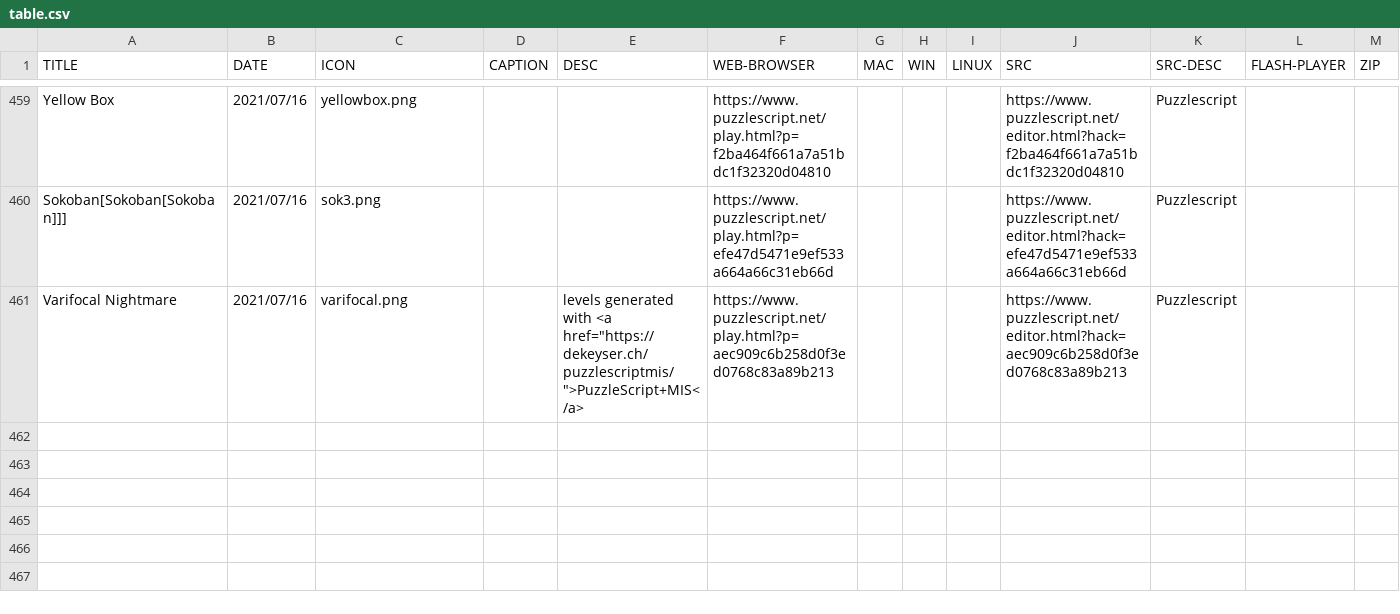
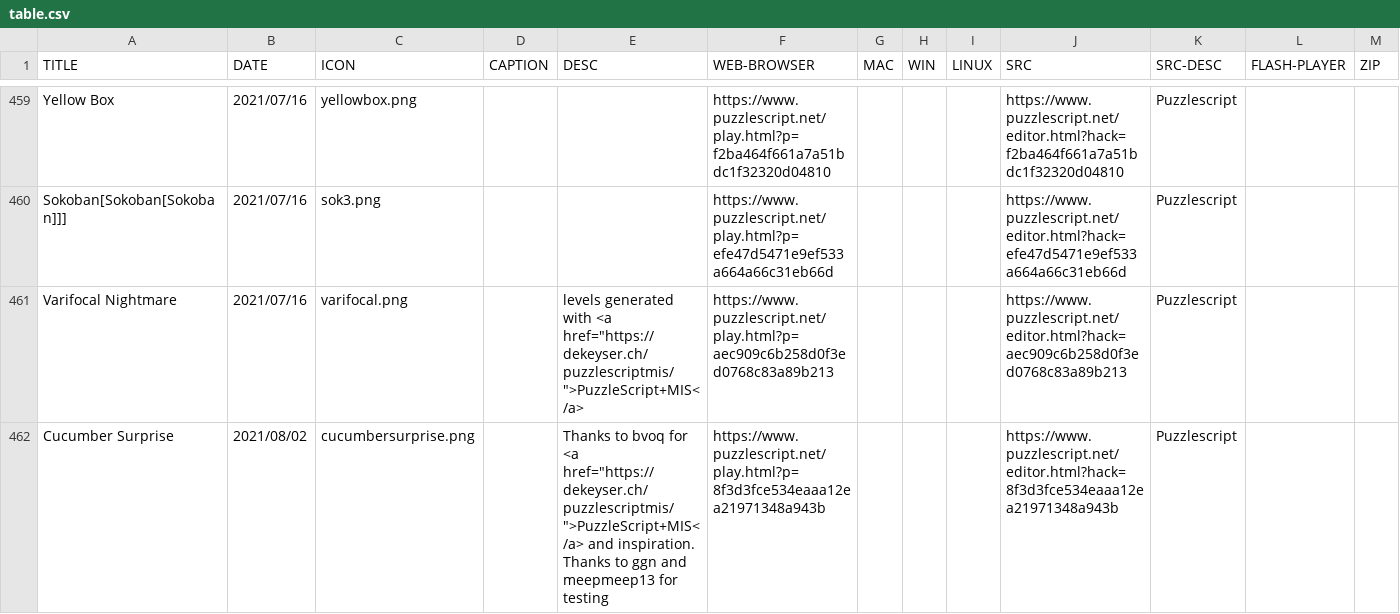
Before and after one commit to increpare/staticSite, a CSV file: database/table.csv, drawn as a sheet; only a part is shown, gaps mark what is left out; rows hold the shown columns only; the diff names each change by its address in the sheet, - before the commit and + after, or states it on an @@ line.

Commit message:
Cucumber Surprise

```diff
--- a/database/table.csv
+++ b/database/table.csv
+row 462: Cucumber Surprise | 2021/08/02 | cucumbersurprise.png |  | Thanks to bvoq for <a href="https://dekeyser.ch/puzzlescriptmis/">PuzzleScript+MIS</a> and inspiration. Thanks to ggn and meepmeep13 for testing | https://www.puzzlescript.net/play.html?p=8f3d3fce534eaaa12ea21971348a943b |  |  |  | https://www.puzzlescript.net/editor.html?hack=8f3d3fce534eaaa12ea21971348a943b | Puzzlescript
```
Also changed, not shown: 1 other file.
